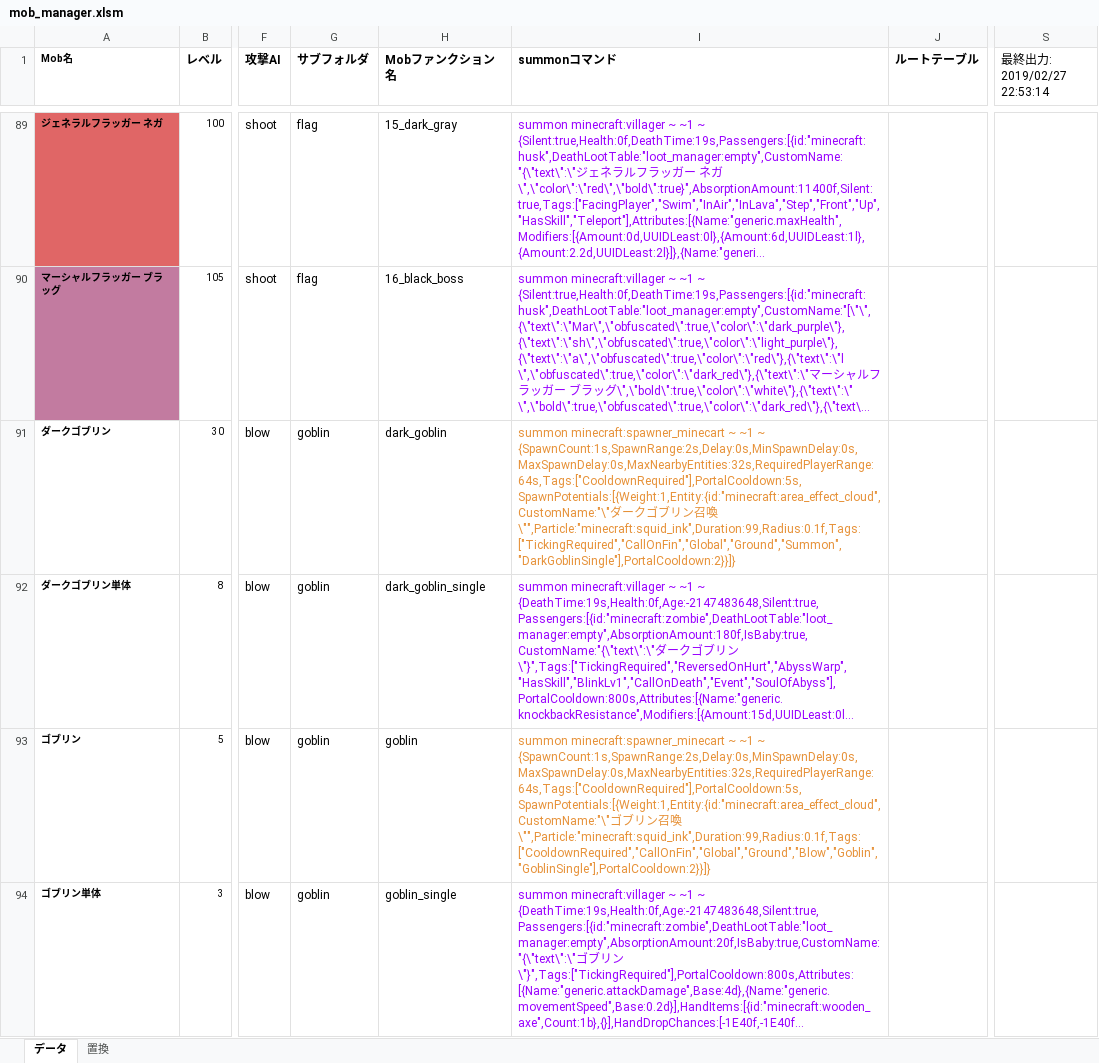
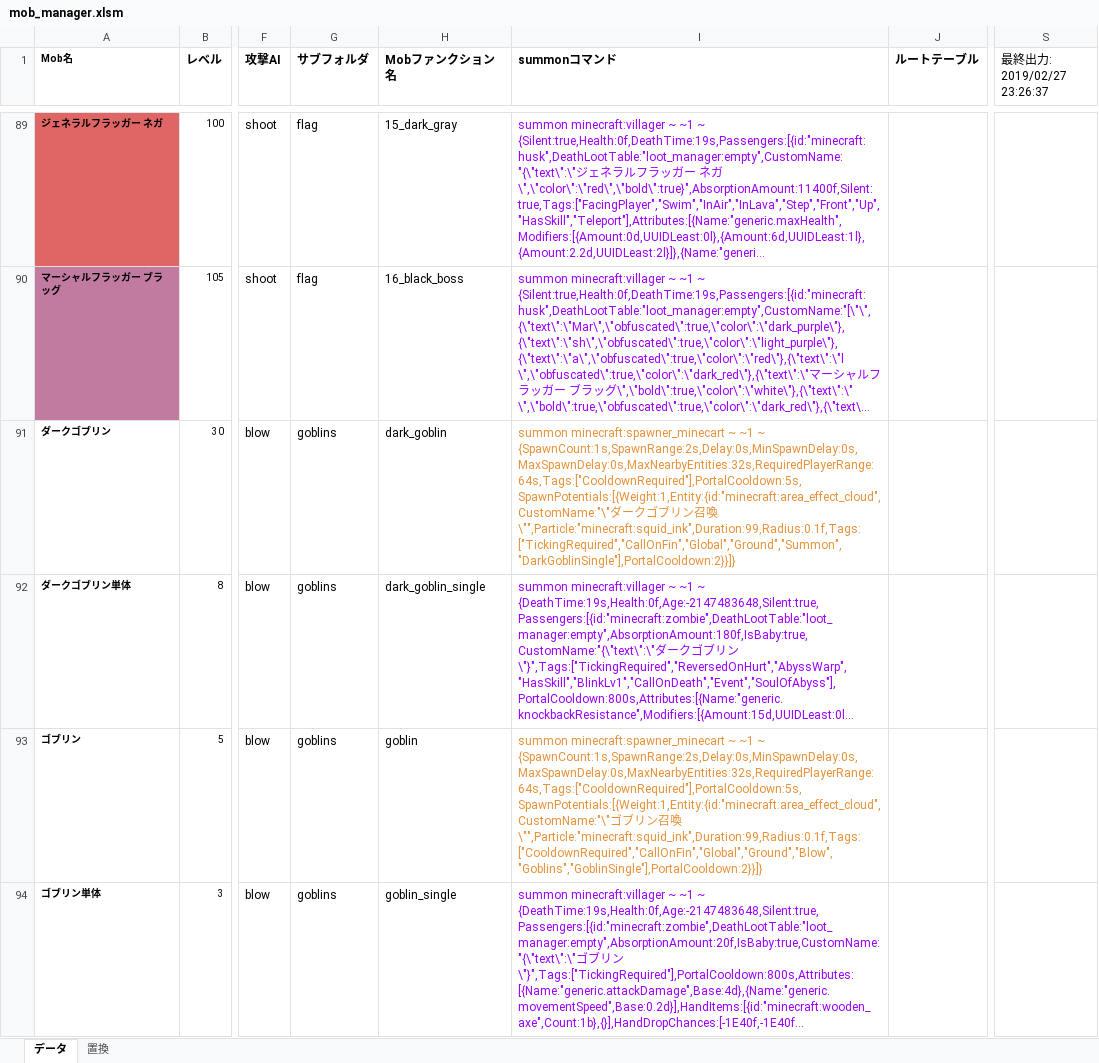
Before and after one commit to TUSB/TheUnusualSkyBlock, an Excel workbook: data/enemy_manager/mob_manager.xlsm, sheet データ, drawn as a sheet; only a part is shown, gaps mark what is left out; long unchanged cells end in …; values as stored, in another font and other column widths than the file's, no borders; charts and pictures not drawn; the diff covers the shown part only; the diff names each change by its address in the sheet, - before the commit and + after, or states it on an @@ line.

Commit message:
ゴブリンのサブフォルダーの定義をGoblin→Goblinsに変更

```diff
--- a/data/enemy_manager/mob_manager.xlsm (sheet データ)
+++ b/data/enemy_manager/mob_manager.xlsm (sheet データ)
-S1: 最終出力: 2019/02/27 22:53:14
+S1: 最終出力: 2019/02/27 23:26:37
-G91:G94 (サブフォルダ): goblin
+G91:G94 (サブフォルダ): goblins
-I93 (summonコマンド): …召喚\"",Particle:"minecraft:squid_ink",Duration:99,Radius:0.1f,Tags:["CooldownRequired","CallOnFin","Global","Ground","Blow","Goblin","GoblinSingle"],PortalCooldown:2}}]}
+I93 (summonコマンド): …召喚\"",Particle:"minecraft:squid_ink",Duration:99,Radius:0.1f,Tags:["CooldownRequired","CallOnFin","Global","Ground","Blow","Goblins","GoblinSingle"],PortalCooldown:2}}]}
```
Also changed, not shown: 17 edited cells elsewhere in this sheet, sheet 置換, 30 other files.
